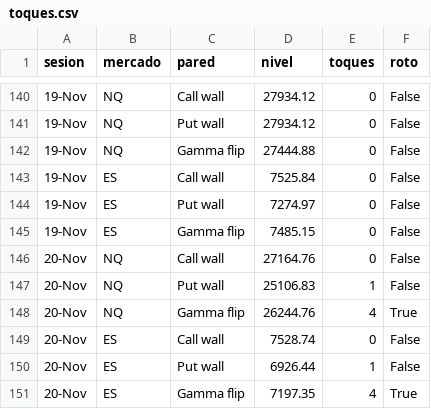
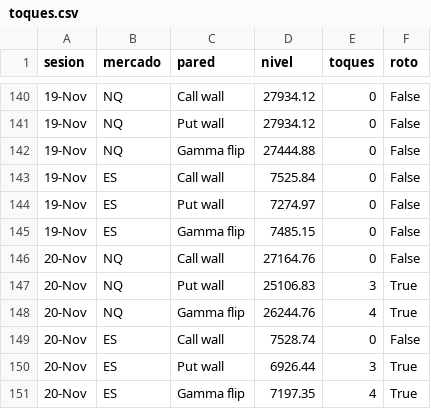
Before and after one commit to gagoernesto6-byte/centro-trading, a CSV file: datos/gex/toques.csv, drawn as a sheet; only a part is shown, gaps mark what is left out.

```diff
--- a/datos/gex/toques.csv
+++ b/datos/gex/toques.csv
@@ -146,6 +146,6 @@ sesion,mercado,pared,nivel,toques,roto
 20-Nov,NQ,Call wall,27164.76,0,False
-20-Nov,NQ,Put wall,25106.83,1,False
+20-Nov,NQ,Put wall,25106.83,3,True
 20-Nov,NQ,Gamma flip,26244.76,4,True
 20-Nov,ES,Call wall,7528.74,0,False
-20-Nov,ES,Put wall,6926.44,1,False
+20-Nov,ES,Put wall,6926.44,3,True
 20-Nov,ES,Gamma flip,7197.35,4,True
```
Also changed, not shown: 4 other files.
